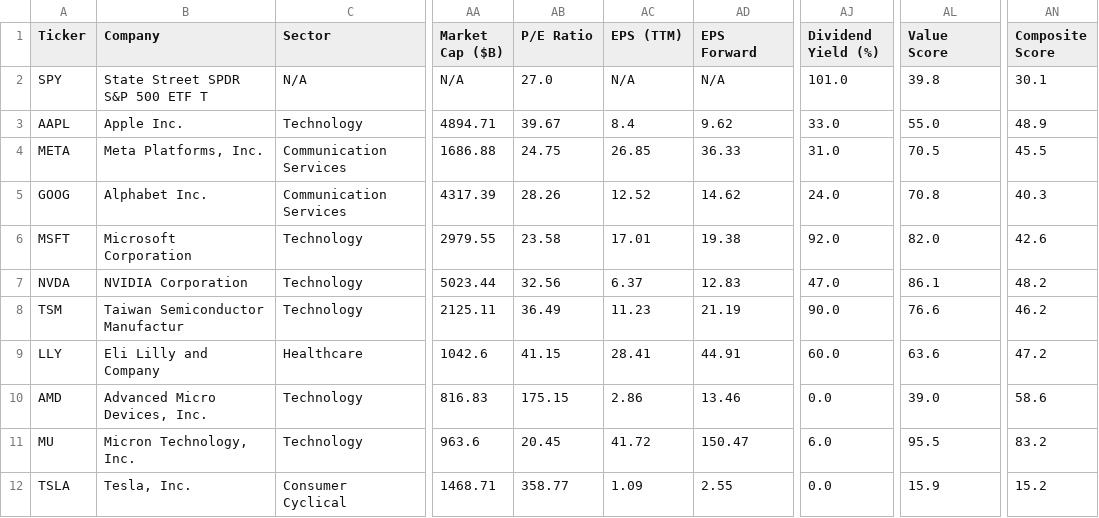
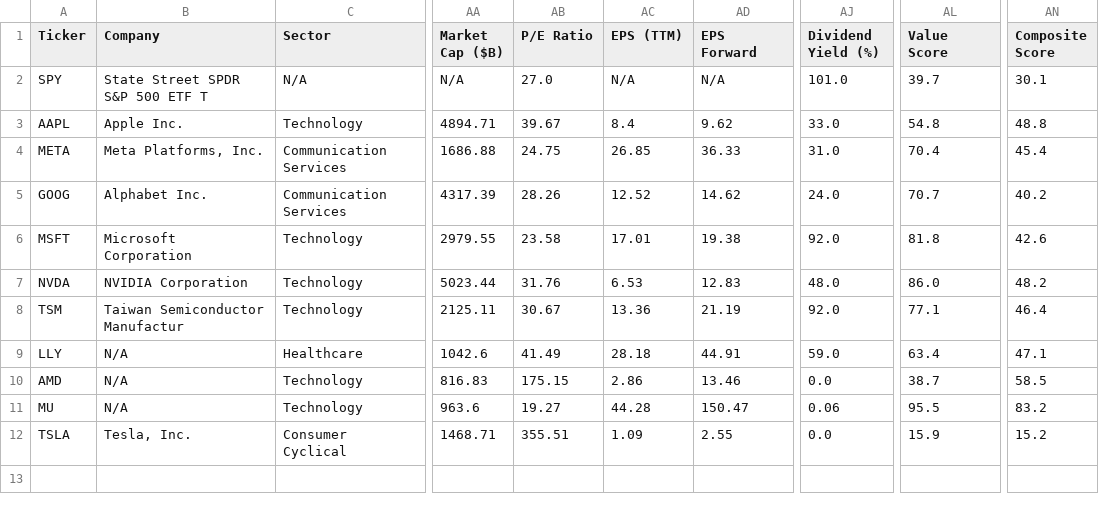
Before and after one commit to runyuzhang1007/stock-dashboard, a CSV file: stock_analysis.csv, drawn as a sheet; only a part is shown, gaps mark what is left out; the diff names each change by its address in the sheet, - before the commit and + after, or states it on an @@ line.

```diff
--- a/stock_analysis.csv
+++ b/stock_analysis.csv
-AL2 (Value Score): 39.8
+AL2 (Value Score): 39.7
-AL3 (Value Score): 55.0
+AL3 (Value Score): 54.8
-AN3 (Composite Score): 48.9
+AN3 (Composite Score): 48.8
-AL4 (Value Score): 70.5
+AL4 (Value Score): 70.4
-AN4 (Composite Score): 45.5
+AN4 (Composite Score): 45.4
-AL5 (Value Score): 70.8
+AL5 (Value Score): 70.7
-AN5 (Composite Score): 40.3
+AN5 (Composite Score): 40.2
-AL6 (Value Score): 82.0
+AL6 (Value Score): 81.8
-AB7 (P/E Ratio): 32.56
+AB7 (P/E Ratio): 31.76
-AC7 (EPS (TTM)): 6.37
+AC7 (EPS (TTM)): 6.53
-AJ7 (Dividend Yield (%)): 47.0
+AJ7 (Dividend Yield (%)): 48.0
-AL7 (Value Score): 86.1
+AL7 (Value Score): 86.0
-AB8 (P/E Ratio): 36.49
+AB8 (P/E Ratio): 30.67
-AC8 (EPS (TTM)): 11.23
+AC8 (EPS (TTM)): 13.36
-AJ8 (Dividend Yield (%)): 90.0
+AJ8 (Dividend Yield (%)): 92.0
-AL8 (Value Score): 76.6
+AL8 (Value Score): 77.1
-AN8 (Composite Score): 46.2
+AN8 (Composite Score): 46.4
-B9 (Company): Eli Lilly and Company
+B9 (Company): N/A
-AB9 (P/E Ratio): 41.15
+AB9 (P/E Ratio): 41.49
-AC9 (EPS (TTM)): 28.41
+AC9 (EPS (TTM)): 28.18
-AJ9 (Dividend Yield (%)): 60.0
+AJ9 (Dividend Yield (%)): 59.0
-AL9 (Value Score): 63.6
+AL9 (Value Score): 63.4
-AN9 (Composite Score): 47.2
+AN9 (Composite Score): 47.1
-B10 (Company): Advanced Micro Devices, Inc.
+B10 (Company): N/A
-AL10 (Value Score): 39.0
+AL10 (Value Score): 38.7
-AN10 (Composite Score): 58.6
+AN10 (Composite Score): 58.5
-B11 (Company): Micron Technology, Inc.
+B11 (Company): N/A
-AB11 (P/E Ratio): 20.45
+AB11 (P/E Ratio): 19.27
-AC11 (EPS (TTM)): 41.72
+AC11 (EPS (TTM)): 44.28
-AJ11 (Dividend Yield (%)): 6.0
+AJ11 (Dividend Yield (%)): 0.06
-AB12 (P/E Ratio): 358.77
+AB12 (P/E Ratio): 355.51
```
Also changed, not shown: 1 other file.
